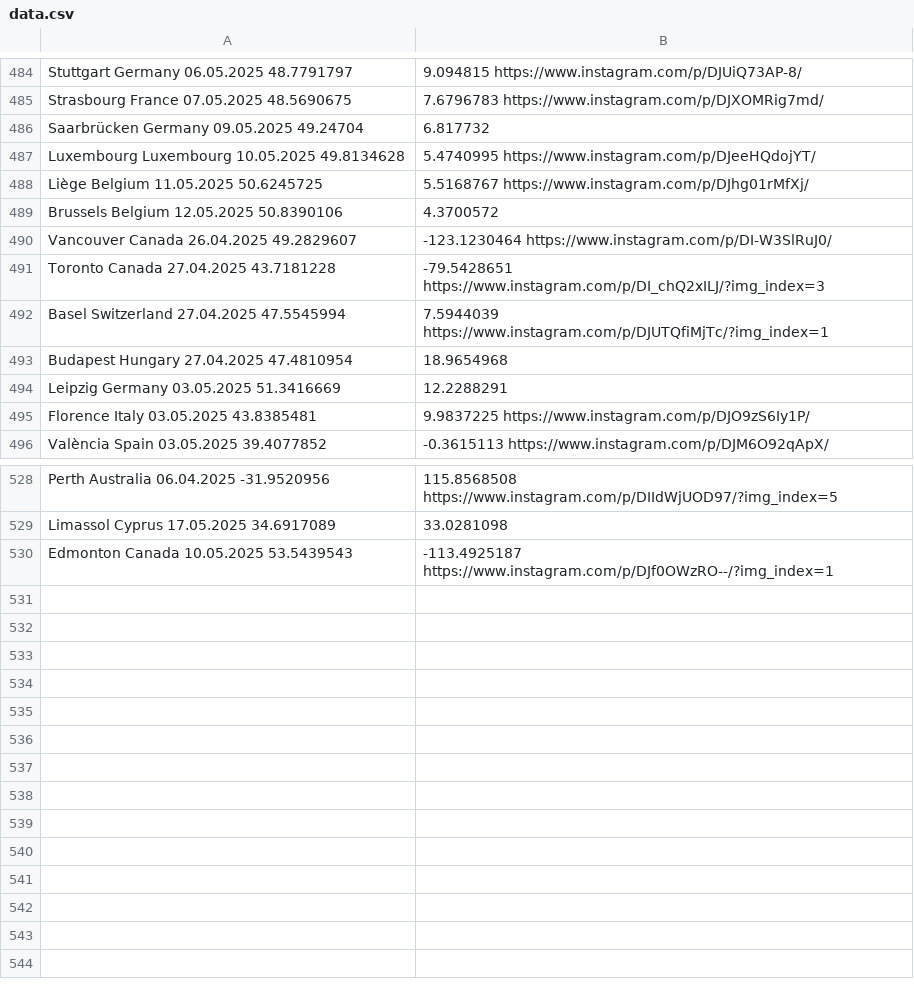
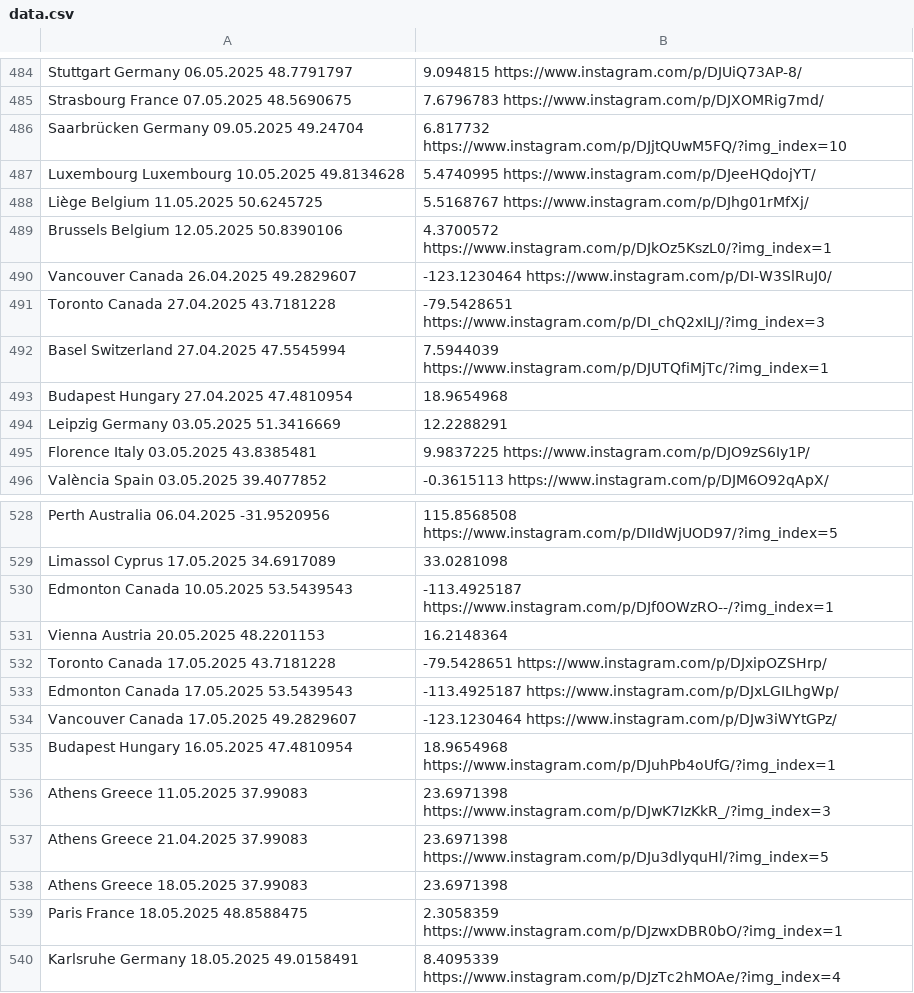
Before and after one commit to nemanjakrstic/diaspora-stands-with-students, a CSV file: src/data.csv, drawn as a sheet; only a part is shown, gaps mark what is left out.

Commit message:
Update locations

```diff
--- a/src/data.csv
+++ b/src/data.csv
@@ -485,6 +485,6 @@ Stuttgart	Germany	06.05.2025	48.7791797,9.094815	https://www.instagram.com/p/DJU
 Strasbourg	France	07.05.2025	48.5690675,7.6796783	https://www.instagram.com/p/DJXOMRig7md/
-Saarbrücken	Germany	09.05.2025	49.24704,6.817732
+Saarbrücken	Germany	09.05.2025	49.24704,6.817732	https://www.instagram.com/p/DJjtQUwM5FQ/?img_index=10
 Luxembourg	Luxembourg	10.05.2025	49.8134628,5.4740995	https://www.instagram.com/p/DJeeHQdojYT/
 Liège	Belgium	11.05.2025	50.6245725,5.5168767	https://www.instagram.com/p/DJhg01rMfXj/
-Brussels	Belgium	12.05.2025	50.8390106,4.3700572
+Brussels	Belgium	12.05.2025	50.8390106,4.3700572	https://www.instagram.com/p/DJkOz5KszL0/?img_index=1
 Vancouver	Canada	26.04.2025	49.2829607,-123.1230464	https://www.instagram.com/p/DI-W3SlRuJ0/
@@ -530 +530,11 @@ Limassol	Cyprus	17.05.2025	34.6917089,33.0281098
 Edmonton	Canada	10.05.2025	53.5439543,-113.4925187	https://www.instagram.com/p/DJf0OWzRO--/?img_index=1
+Vienna	Austria	20.05.2025	48.2201153,16.2148364
+Toronto	Canada	17.05.2025	43.7181228,-79.5428651	https://www.instagram.com/p/DJxipOZSHrp/
+Edmonton	Canada	17.05.2025	53.5439543,-113.4925187	https://www.instagram.com/p/DJxLGILhgWp/
+Vancouver	Canada	17.05.2025	49.2829607,-123.1230464	https://www.instagram.com/p/DJw3iWYtGPz/
+Budapest	Hungary	16.05.2025	47.4810954,18.9654968	https://www.instagram.com/p/DJuhPb4oUfG/?img_index=1
+Athens	Greece	11.05.2025	37.99083,23.6971398	https://www.instagram.com/p/DJwK7IzKkR_/?img_index=3
+Athens	Greece	21.04.2025	37.99083,23.6971398	https://www.instagram.com/p/DJu3dlyquHl/?img_index=5
+Athens	Greece	18.05.2025	37.99083,23.6971398
+Paris	France	18.05.2025	48.8588475,2.3058359	https://www.instagram.com/p/DJzwxDBR0bO/?img_index=1
+Karlsruhe	Germany	18.05.2025	49.0158491,8.4095339	https://www.instagram.com/p/DJzTc2hMOAe/?img_index=4
```
